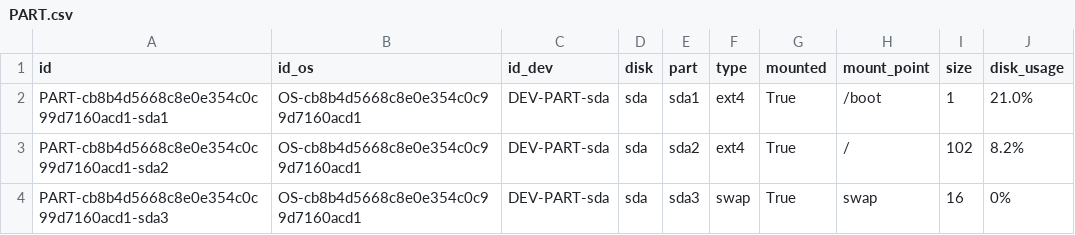
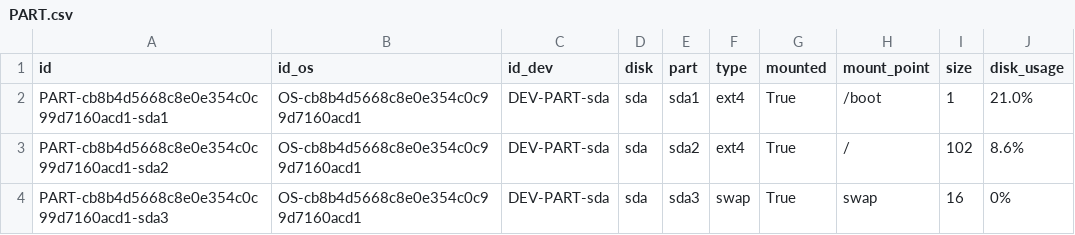
Before and after one commit to kylechenoO/AIOPS_PLATFORM, a CSV file: CMDB/Asset/csv/PART.csv, drawn as a sheet.

```diff
--- a/CMDB/Asset/csv/PART.csv
+++ b/CMDB/Asset/csv/PART.csv
@@ -2,3 +2,3 @@ id|id_os|id_dev|disk|part|type|mounted|mount_point|size|disk_usage
 PART-cb8b4d5668c8e0e354c0c99d7160acd1-sda1|OS-cb8b4d5668c8e0e354c0c99d7160acd1|DEV-PART-sda|sda|sda1|ext4|True|/boot|1|21.0%
-PART-cb8b4d5668c8e0e354c0c99d7160acd1-sda2|OS-cb8b4d5668c8e0e354c0c99d7160acd1|DEV-PART-sda|sda|sda2|ext4|True|/|102|8.2%
+PART-cb8b4d5668c8e0e354c0c99d7160acd1-sda2|OS-cb8b4d5668c8e0e354c0c99d7160acd1|DEV-PART-sda|sda|sda2|ext4|True|/|102|8.6%
 PART-cb8b4d5668c8e0e354c0c99d7160acd1-sda3|OS-cb8b4d5668c8e0e354c0c99d7160acd1|DEV-PART-sda|sda|sda3|swap|True|swap|16|0%
```
Also changed, not shown: CMDB/Asset/csv/PROC.csv, 33 other files.
